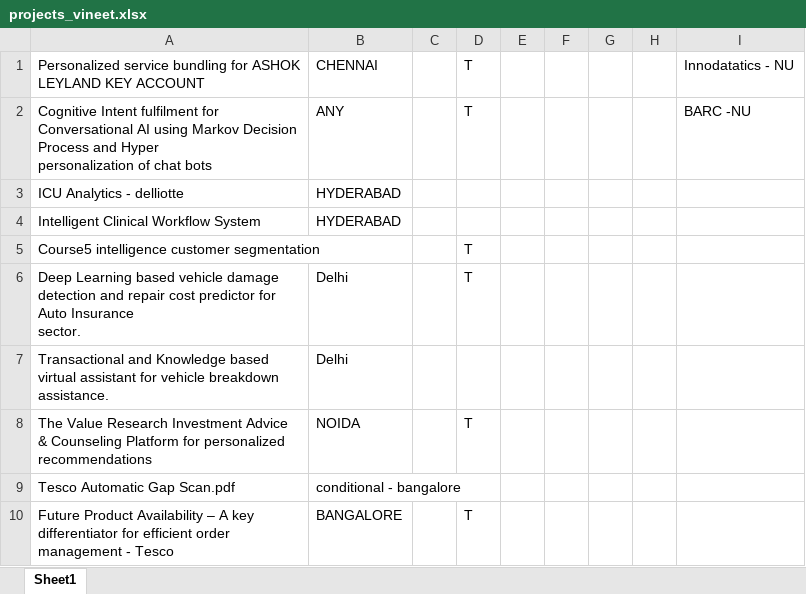
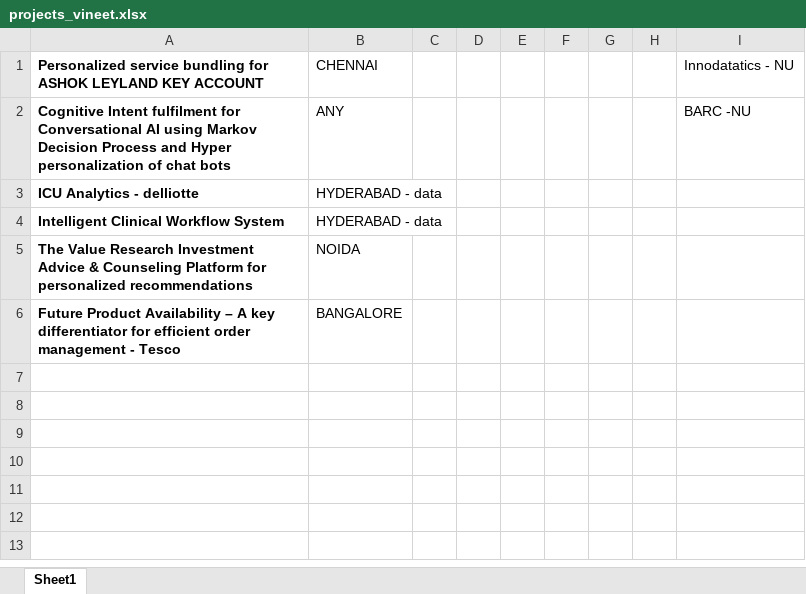
Before and after one commit to iamkuntaldinda/datasets-, an Excel workbook: projects_vineet.xlsx, sheet Sheet1, drawn as a sheet; values as stored, in another font and other column widths than the file's, no borders; removed rows and columns are numbered as before the commit, all else as after; ↵ is a line break in a cell; the diff names each change by its address in the sheet, - before the commit and + after, or states it on an @@ line.

Commit message:
Add files via upload

```diff
--- a/projects_vineet.xlsx (sheet Sheet1)
+++ b/projects_vineet.xlsx (sheet Sheet1)
-A1:A4 bold: off
+A1:A4 bold: on
-D1:D2: T
+D1:D2: (empty)
-B3:B4: HYDERABAD
+B3:B4: HYDERABAD - data
-row 5: Course5 intelligence customer segmentation |  |  | T
-row 6: Deep Learning based vehicle damage detection and repair cost predictor for Auto Insurance ↵ sector. | Delhi |  | T
-row 7: Transactional and Knowledge based virtual assistant for vehicle breakdown assistance. | Delhi
-A5 bold: off
+A5 bold: on
-D5: T
+D5: (empty)
-row 9: Tesco Automatic Gap Scan.pdf | conditional - bangalore
-A6 bold: off
+A6 bold: on
-D6: T
+D6: (empty)
```
